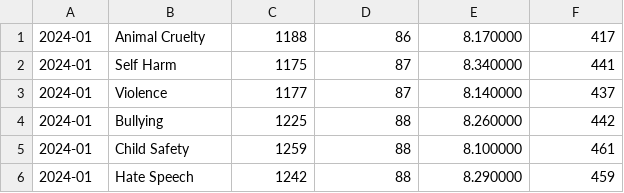
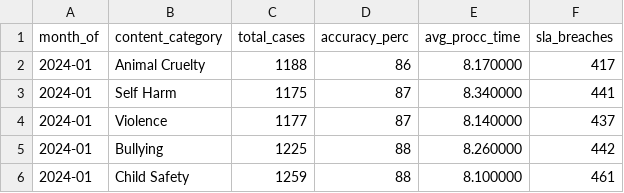
Before and after one commit to tanwar98anupama/moderation-performance-dashboard, a CSV file: data/Monthly_Scorecard_by_Category.csv, drawn as a sheet; only a part is shown; the shorter side is filled out with more unchanged rows; the diff names each change by its address in the sheet, - before the commit and + after, or states it on an @@ line.

Commit message:
Add header row to Monthly Scorecard CSV
Added header row to Monthly Scorecard CSV.

```diff
--- a/data/Monthly_Scorecard_by_Category.csv
+++ b/data/Monthly_Scorecard_by_Category.csv
+row 1: month_of | content_category | total_cases | accuracy_perc | avg_procc_time | sla_breaches
```
